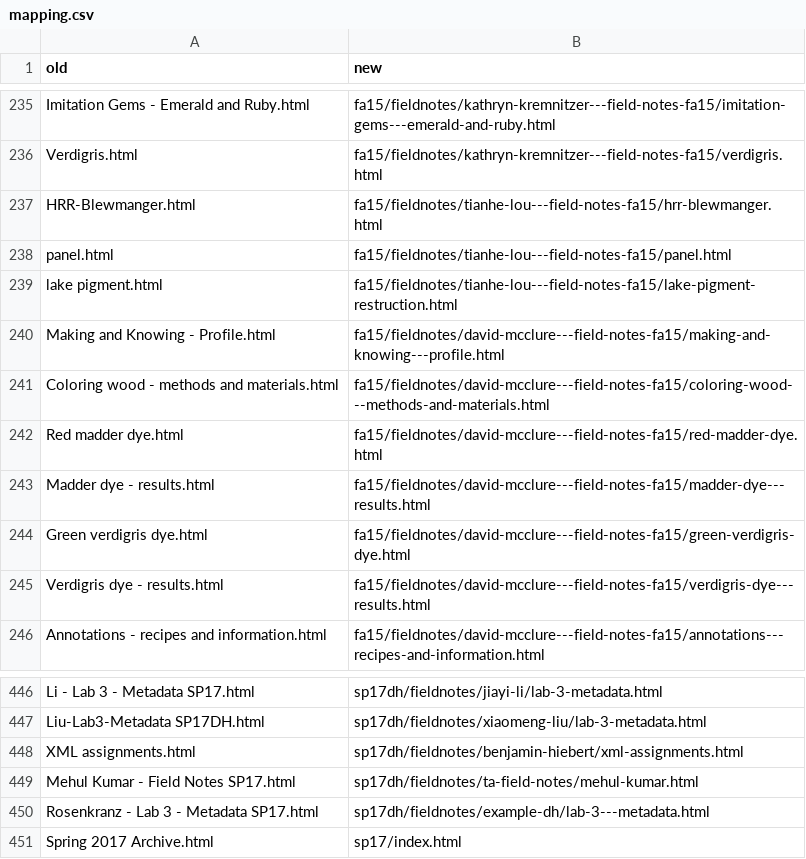
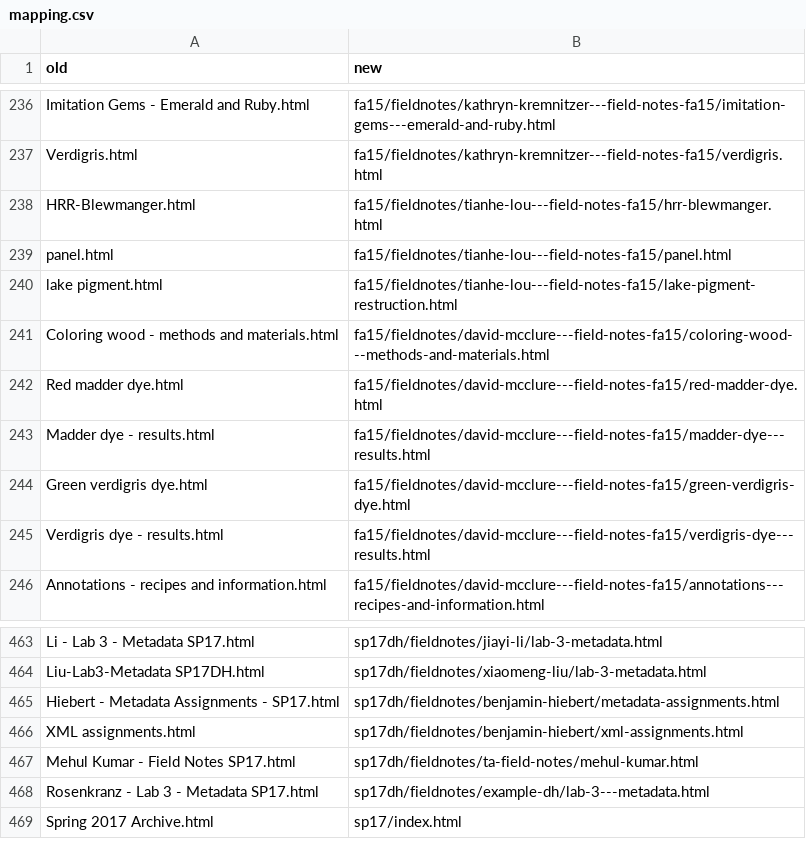
Before and after one commit to cu-mkp/fieldnotes-restructuring, a CSV file: mapping.csv, drawn as a sheet; only a part is shown, gaps mark what is left out; the diff covers the shown part only.

```diff
--- a/mapping.csv
+++ b/mapping.csv
@@ -239,3 +240,2 @@ panel.html,fa15/fieldnotes/tianhe-lou---field-notes-fa15/panel.html
 lake pigment.html,fa15/fieldnotes/tianhe-lou---field-notes-fa15/lake-pigment-restruction.html
-Making and Knowing - Profile.html,fa15/fieldnotes/david-mcclure---field-notes-fa15/making-and-knowing---profile.html
 Coloring wood - methods and materials.html,fa15/fieldnotes/david-mcclure---field-notes-fa15/coloring-wood---methods-and-materials.html
@@ -447,2 +464,3 @@ Li - Lab 3 - Metadata SP17.html,sp17dh/fieldnotes/jiayi-li/lab-3-metadata.html
 Liu-Lab3-Metadata SP17DH.html,sp17dh/fieldnotes/xiaomeng-liu/lab-3-metadata.html
+Hiebert - Metadata Assignments - SP17.html,sp17dh/fieldnotes/benjamin-hiebert/metadata-assignments.html
 XML assignments.html,sp17dh/fieldnotes/benjamin-hiebert/xml-assignments.html
```
Also changed, not shown: 18 added rows elsewhere in this file, missing.csv.
